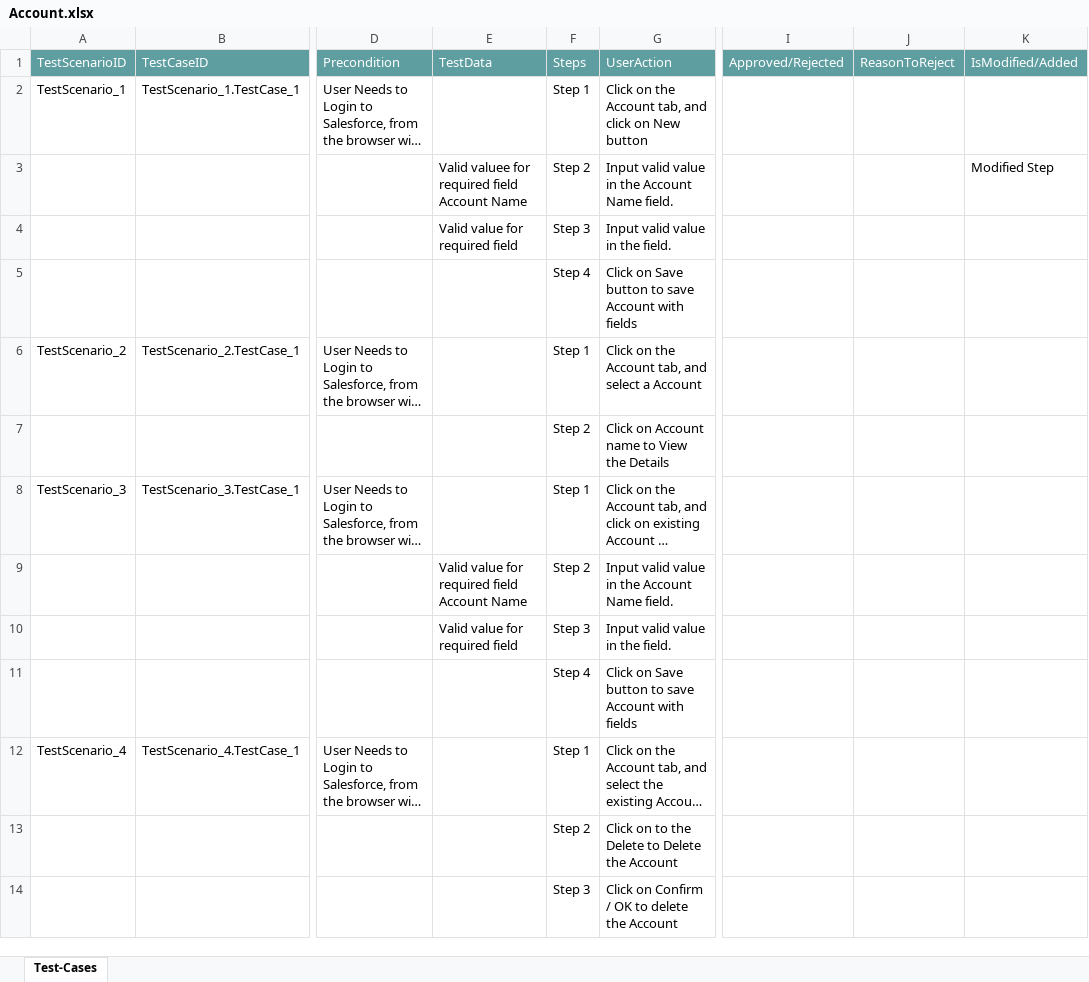
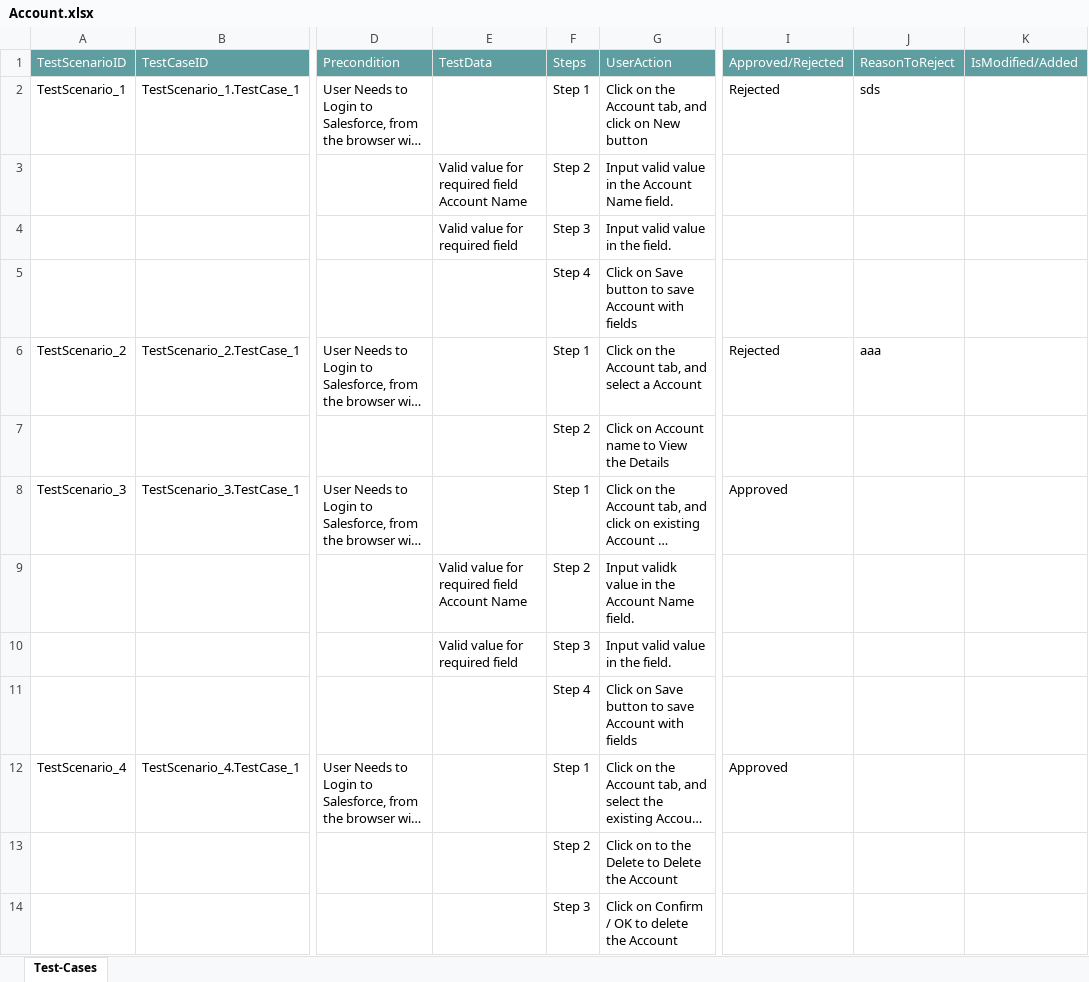
Before and after one commit to ShaikMohamedIrfan/TestingCycle, an Excel workbook: Account.xlsx, sheet Test-Cases, drawn as a sheet; only a part is shown, gaps mark what is left out; long unchanged cells end in …; values as stored, in another font and other column widths than the file's, no borders; table styles not drawn; the diff names each change by its address in the sheet, - before the commit and + after, or states it on an @@ line.

Commit message:
Add files via upload

```diff
--- a/Account.xlsx (sheet Test-Cases)
+++ b/Account.xlsx (sheet Test-Cases)
-I2: (empty)
+I2: Rejected
-J2: (empty)
+J2: sds
-E3: Valid valuee for required field Account Name
+E3: Valid value for required field Account Name
-K3: Modified Step
+K3: (empty)
-I6: (empty)
+I6: Rejected
-J6: (empty)
+J6: aaa
-I8: (empty)
+I8: Approved
-G9: Input valid value in the Account Name field.
+G9: Input validk value in the Account Name field.
-I12: (empty)
+I12: Approved
```
